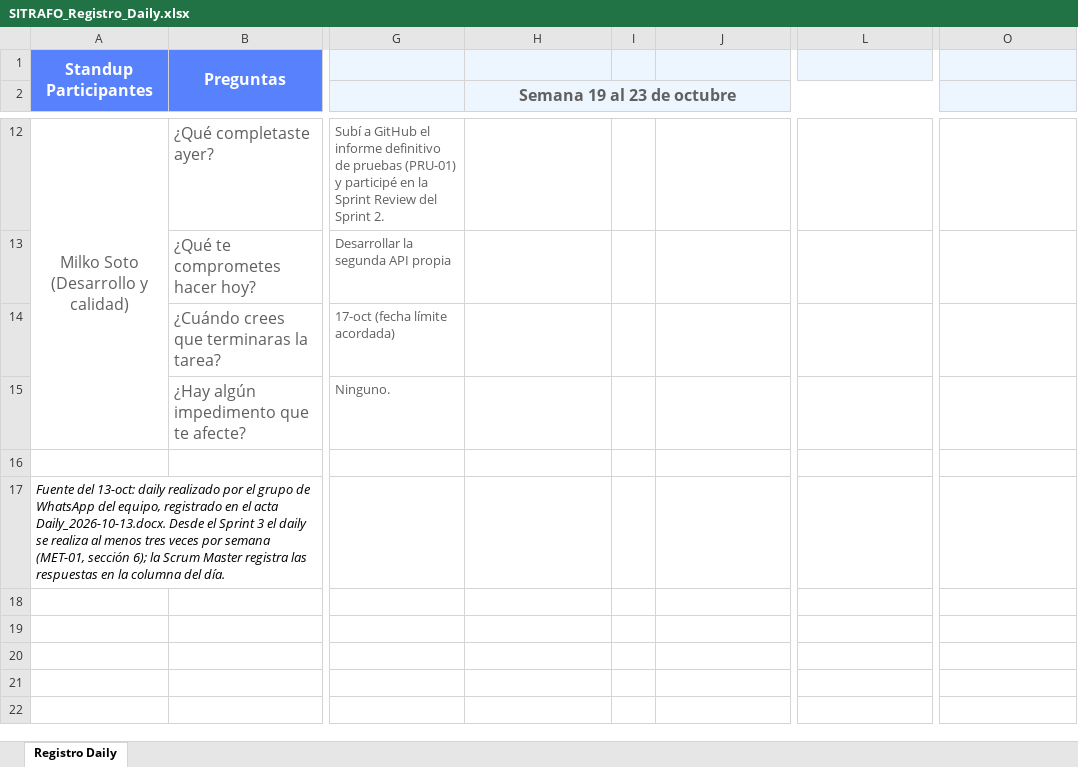
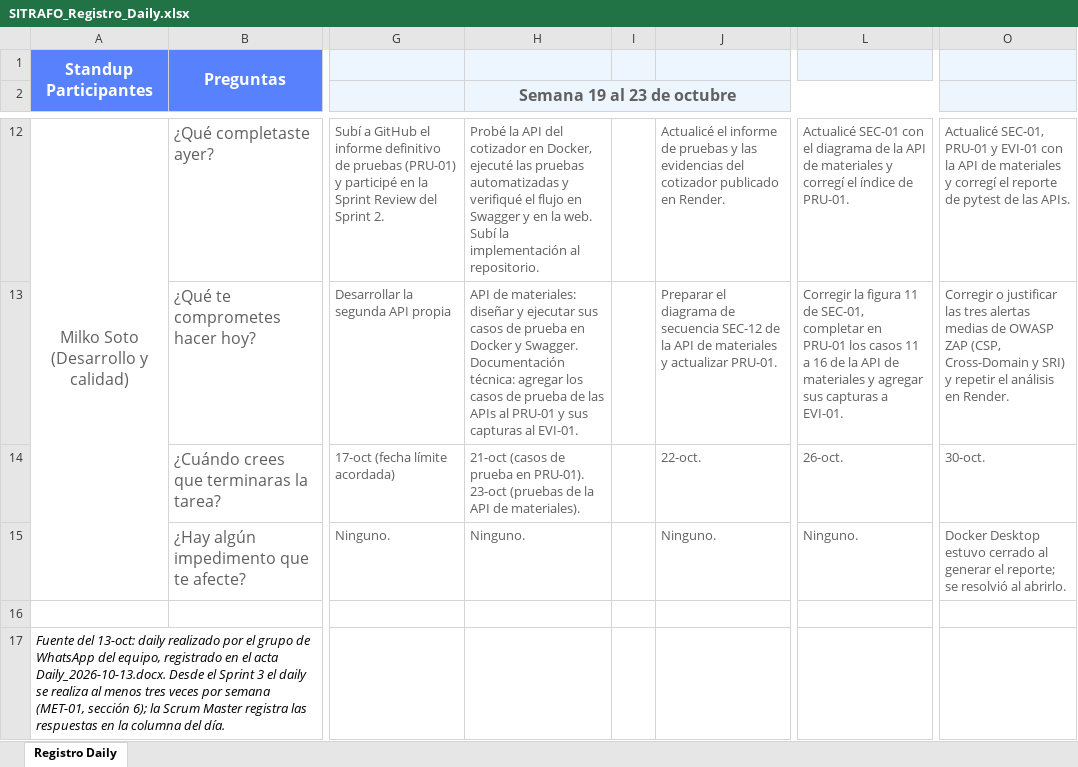
Before and after one commit to benjamindelgado-dev/SITRAFO, an Excel workbook: Fase 2/Evidencias Proyecto/Evidencias de documentación/2. Metodología Scrum/REUNIONES/SITRAFO_Registro_Daily.xlsx, sheet Registro Daily, drawn as a sheet; only a part is shown, gaps mark what is left out; values as stored, in another font and other column widths than the file's, no borders; charts and pictures not drawn; the diff covers the shown part only; the diff names each change by its address in the sheet, - before the commit and + after, or states it on an @@ line.

```diff
--- a/Fase 2/Evidencias Proyecto/Evidencias de documentación/2. Metodología Scrum/REUNIONES/SITRAFO_Registro_Daily.xlsx (sheet Registro Daily)
+++ b/Fase 2/Evidencias Proyecto/Evidencias de documentación/2. Metodología Scrum/REUNIONES/SITRAFO_Registro_Daily.xlsx (sheet Registro Daily)
-H12 (Semana 19 al 23 de octubre): (empty)
+H12 (Semana 19 al 23 de octubre): Probé la API del cotizador en Docker, ejecuté las pruebas automatizadas y verifiqué el flujo en Swagger y en la web. Subí la implementación al repositorio.
-J12: (empty)
+J12: Actualicé el informe de pruebas y las evidencias del cotizador publicado en Render.
-L12: (empty)
+L12: Actualicé SEC-01 con el diagrama de la API de materiales y corregí el índice de PRU-01.
-O12: (empty)
+O12: Actualicé SEC-01, PRU-01 y EVI-01 con la API de materiales y corregí el reporte de pytest de las APIs.
-H13 (Semana 19 al 23 de octubre): (empty)
+H13 (Semana 19 al 23 de octubre): API de materiales: diseñar y ejecutar sus casos de prueba en Docker y Swagger. Documentación técnica: agregar los casos de prueba de las APIs al PRU-01 y sus capturas al EVI-01.
-J13: (empty)
+J13: Preparar el diagrama de secuencia SEC-12 de la API de materiales y actualizar PRU-01.
-L13: (empty)
+L13: Corregir la figura 11 de SEC-01, completar en PRU-01 los casos 11 a 16 de la API de materiales y agregar sus capturas a EVI-01.
-O13: (empty)
+O13: Corregir o justificar las tres alertas medias de OWASP ZAP (CSP, Cross-Domain y SRI) y repetir el análisis en Render.
-H14 (Semana 19 al 23 de octubre): (empty)
+H14 (Semana 19 al 23 de octubre): 21-oct (casos de prueba en PRU-01). 23-oct (pruebas de la API de materiales).
-J14: (empty)
+J14: 22-oct.
-L14: (empty)
+L14: 26-oct.
-O14: (empty)
+O14: 30-oct.
-H15 (Semana 19 al 23 de octubre): (empty)
+H15 (Semana 19 al 23 de octubre): Ninguno.
-J15: (empty)
+J15: Ninguno.
-L15: (empty)
+L15: Ninguno.
-O15: (empty)
+O15: Docker Desktop estuvo cerrado al generar el reporte; se resolvió al abrirlo.
```
Also changed, not shown: 32 edited cells elsewhere in this sheet, charts or pictures, Fase 2/Evidencias Proyecto/Evidencias de documentación/2. Metodología Scrum/SPRINTS/SITRAFO_Product_Backlog.xlsx, Fase 2/Evidencias Proyecto/Evidencias de documentación/2. Metodología Scrum/SPRINTS/SITRAFO_Sprint3_Burndown.xlsx, 5 other files.
